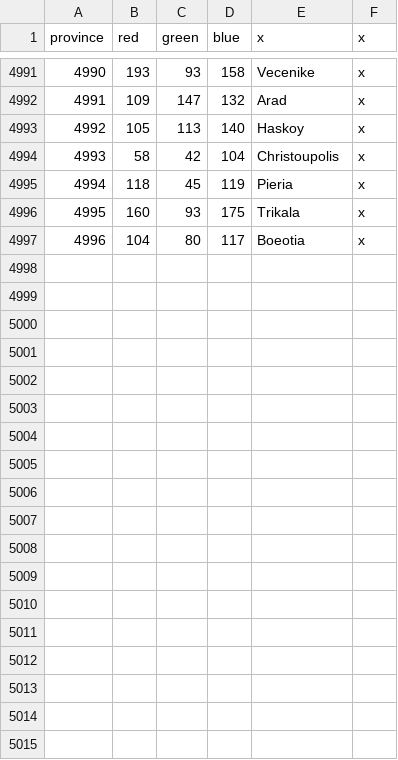
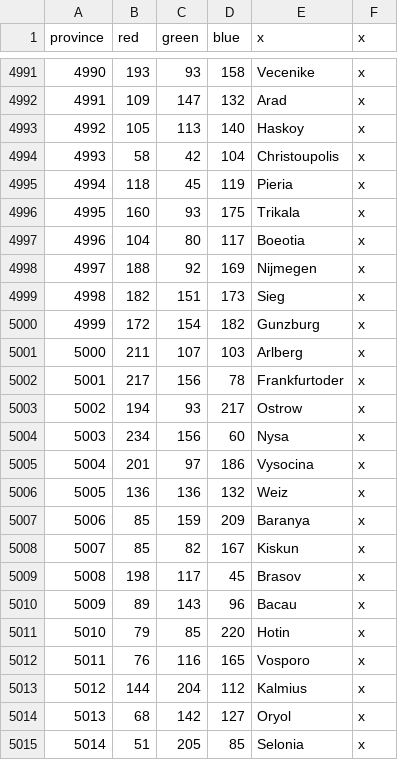
Before and after one commit to woodalis/CNmod, a CSV file: map/definition.csv, drawn as a sheet; only a part is shown, gaps mark what is left out; the diff names each change by its address in the sheet, - before the commit and + after, or states it on an @@ line.

```diff
--- a/map/definition.csv
+++ b/map/definition.csv
+row 4998: 4997 | 188 | 92 | 169 | Nijmegen | x
+row 4999: 4998 | 182 | 151 | 173 | Sieg | x
+row 5000: 4999 | 172 | 154 | 182 | Gunzburg | x
+row 5001: 5000 | 211 | 107 | 103 | Arlberg | x
+row 5002: 5001 | 217 | 156 | 78 | Frankfurtoder | x
+row 5003: 5002 | 194 | 93 | 217 | Ostrow | x
+row 5004: 5003 | 234 | 156 | 60 | Nysa | x
+row 5005: 5004 | 201 | 97 | 186 | Vysocina | x
+row 5006: 5005 | 136 | 136 | 132 | Weiz | x
+row 5007: 5006 | 85 | 159 | 209 | Baranya | x
+row 5008: 5007 | 85 | 82 | 167 | Kiskun | x
+row 5009: 5008 | 198 | 117 | 45 | Brasov | x
+row 5010: 5009 | 89 | 143 | 96 | Bacau | x
+row 5011: 5010 | 79 | 85 | 220 | Hotin | x
+row 5012: 5011 | 76 | 116 | 165 | Vosporo | x
+row 5013: 5012 | 144 | 204 | 112 | Kalmius | x
+row 5014: 5013 | 68 | 142 | 127 | Oryol | x
+row 5015: 5014 | 51 | 205 | 85 | Selonia | x
```
Also changed, not shown: 18 other files.
